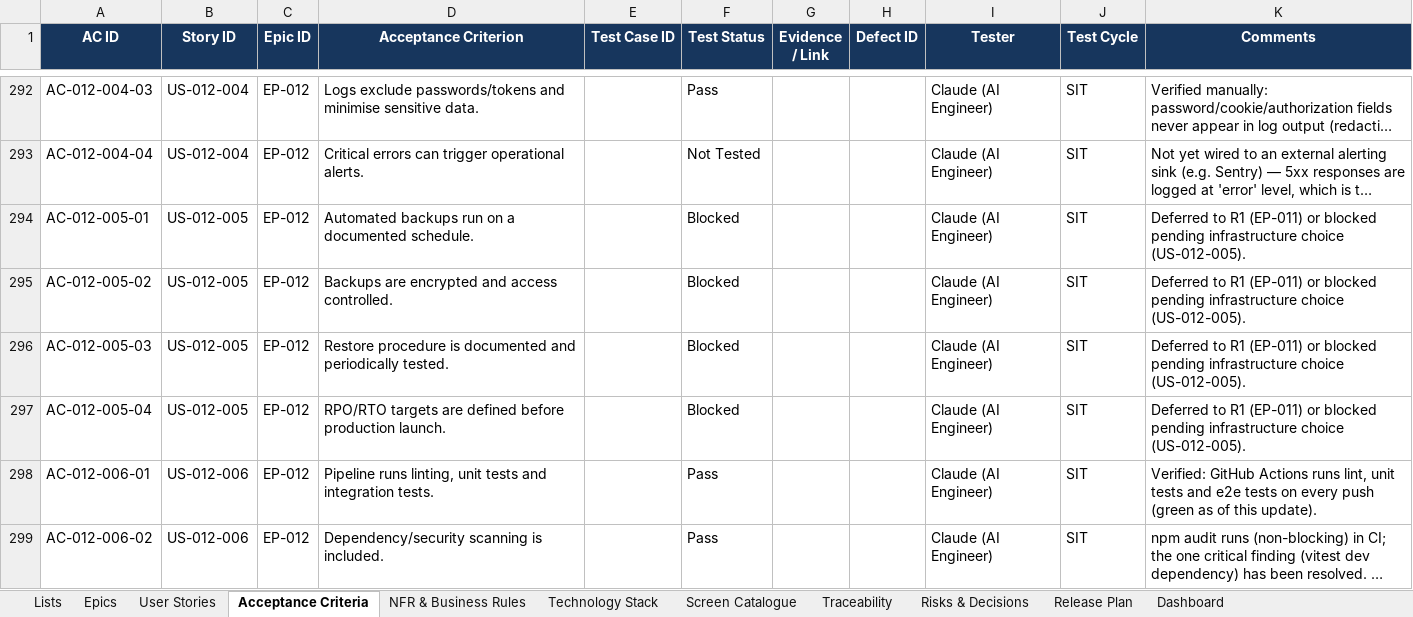
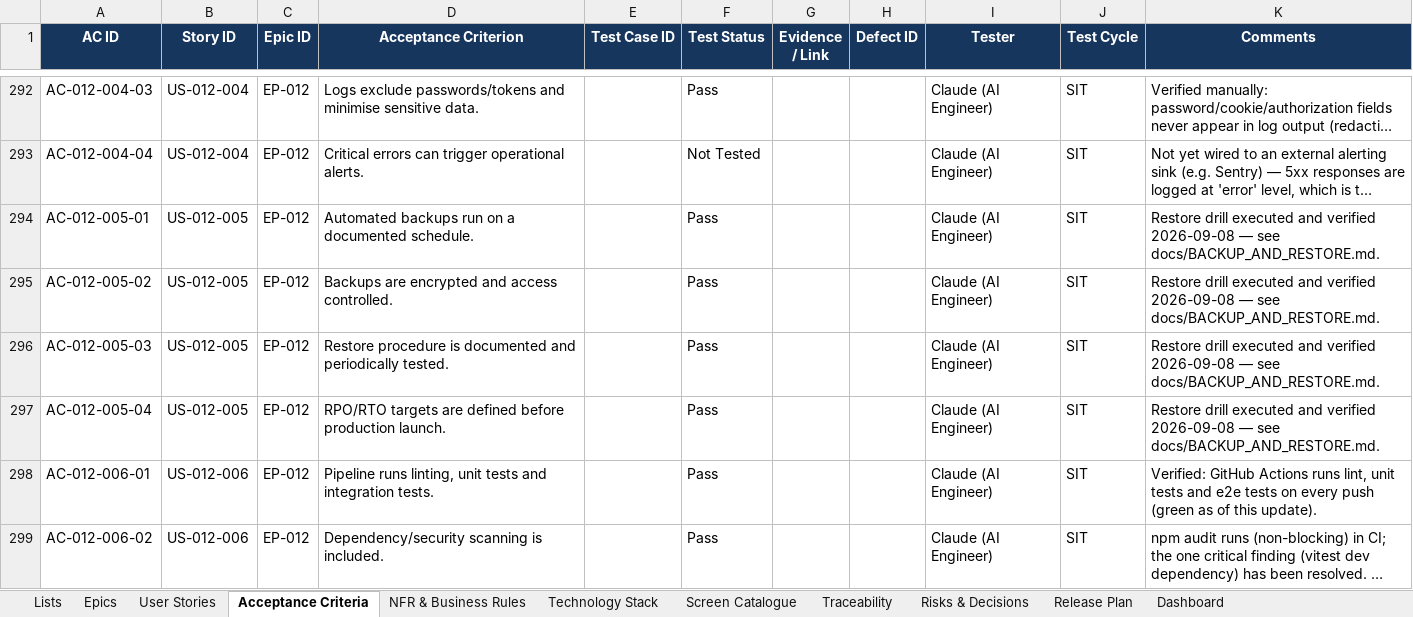
Before and after one commit to Amaanfaiz/Attendance-Task-Management-System, an Excel workbook: docs/Requirements_Tracker_v1.0.xlsx, sheet Acceptance Criteria, drawn as a sheet; only a part is shown, gaps mark what is left out; long unchanged cells end in …; values as stored, in another font and other column widths than the file's, no borders; conditional formats and table styles not drawn; the diff names each change by its address in the sheet, - before the commit and + after, or states it on an @@ line.

```diff
--- a/docs/Requirements_Tracker_v1.0.xlsx (sheet Acceptance Criteria)
+++ b/docs/Requirements_Tracker_v1.0.xlsx (sheet Acceptance Criteria)
-F294:F297 (Test Status): Blocked
+F294:F297 (Test Status): Pass
-K294:K297 (Comments): Deferred to R1 (EP-011) or blocked pending infrastructure choice (US-012-005).
+K294:K297 (Comments): Restore drill executed and verified 2026-09-08 — see docs/BACKUP_AND_RESTORE.md.
```
Also changed, not shown: sheet Epics, sheet User Stories, 1 other file.
